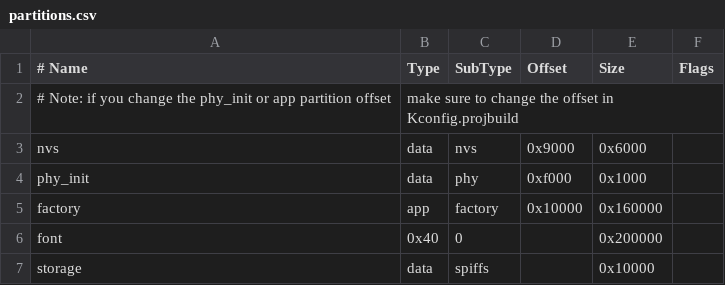
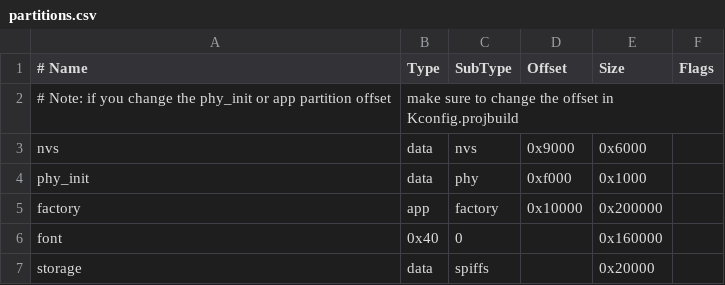
Before and after one commit to SesameShibe/mcu.js, a CSV file: platform/esp32/partitions.csv, drawn as a sheet.

```diff
--- a/platform/esp32/partitions.csv
+++ b/platform/esp32/partitions.csv
@@ -4,4 +4,4 @@ nvs,      data, nvs,     0x9000,  0x6000,
 phy_init, data, phy,     0xf000,  0x1000,
-factory,  app,  factory, 0x10000, 0x160000,
-font, 0x40, 0, , 0x200000,
-storage,  data, spiffs,  ,        0x10000,
+factory,  app,  factory, 0x10000, 0x200000,
+font, 0x40, 0, , 0x160000,
+storage,  data, spiffs,  ,        0x20000,
```
Also changed, not shown: 11 other files.
